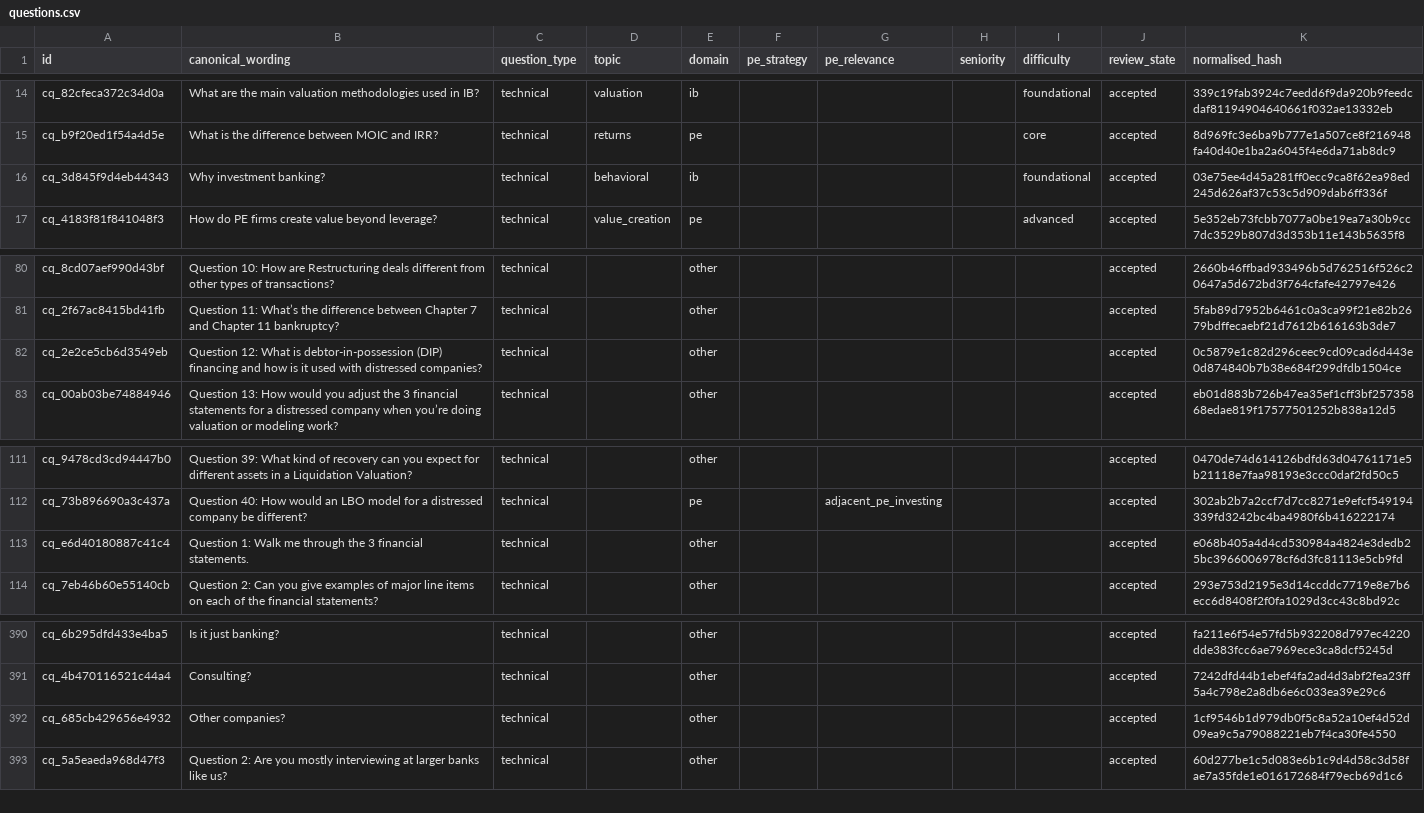
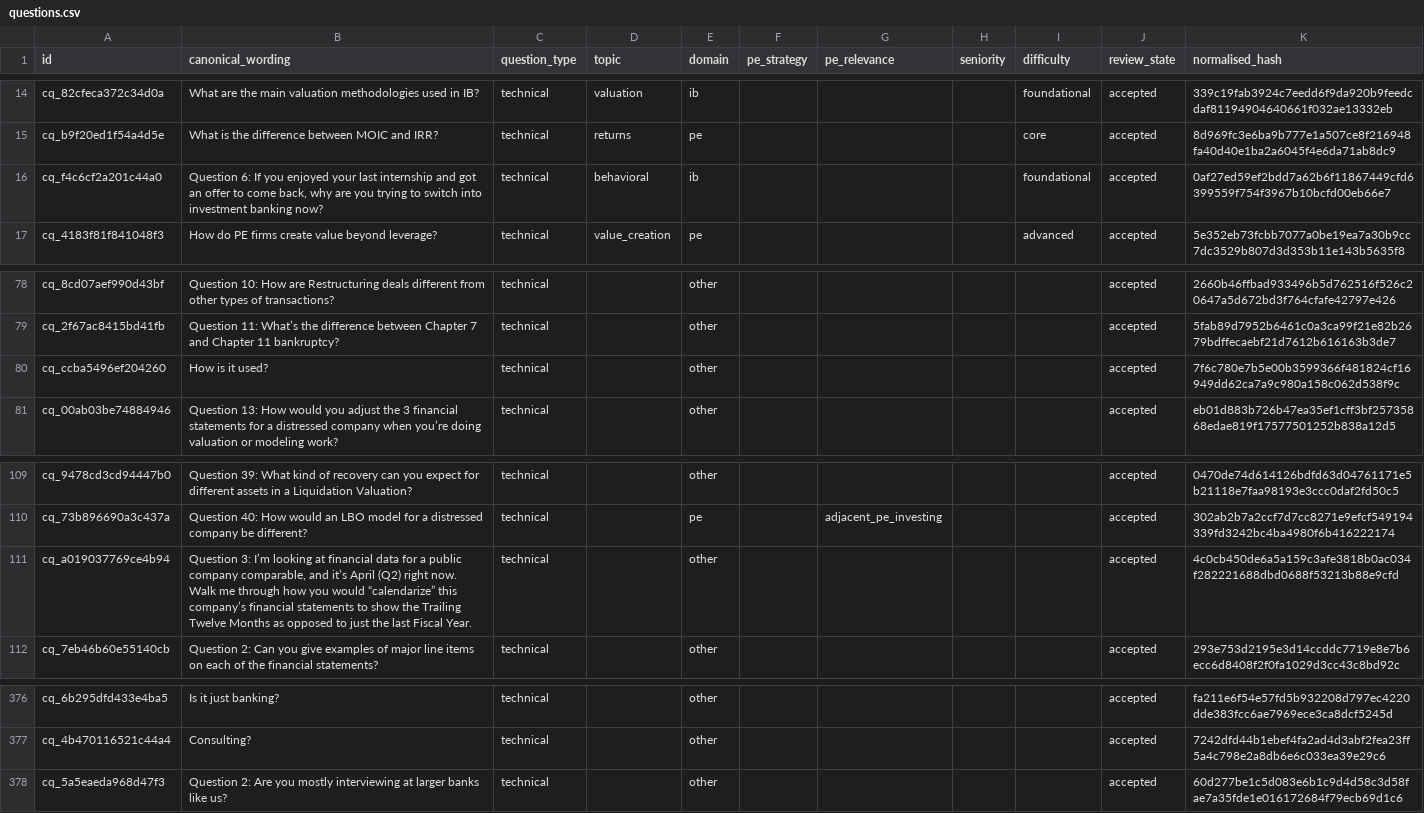
Before and after one commit to shourya0523/concord, a CSV file: exports/questions.csv, drawn as a sheet; only a part is shown, gaps mark what is left out; the diff covers the shown part only.

```diff
--- a/exports/questions.csv
+++ b/exports/questions.csv
@@ -15,3 +15,3 @@ cq_82cfeca372c34d0a,What are the main valuation methodologies used in IB?,techni
 cq_b9f20ed1f54a4d5e,What is the difference between MOIC and IRR?,technical,returns,pe,,,,core,accepted,8d969fc3e6ba9b777e1a507ce8f216948fa40d40e1ba2a6045f4e6da71ab8dc9
-cq_3d845f9d4eb44343,Why investment banking?,technical,behavioral,ib,,,,foundational,accepted,03e75ee4d45a281ff0ecc9ca8f62ea98ed245d626af37c53c5d909dab6ff336f
+cq_f4c6cf2a201c44a0,"Question 6: If you enjoyed your last internship and got an offer to come back, why are you trying to switch into investment banking now?",technical,behavioral,ib,,,,foundational,accepted,0af27ed59ef2bdd7a62b6f11867449cfd6399559f754f3967b10bcfd00eb66e7
 cq_4183f81f841048f3,How do PE firms create value beyond leverage?,technical,value_creation,pe,,,,advanced,accepted,5e352eb73fcbb7077a0be19ea7a30b9cc7dc3529b807d3d353b11e143b5635f8
@@ -81,3 +79,3 @@ cq_8cd07aef990d43bf,Question 10: How are Restructuring deals different from othe
 cq_2f67ac8415bd41fb,Question 11: What’s the difference between Chapter 7 and Chapter 11 bankruptcy?,technical,,other,,,,,accepted,5fab89d7952b6461c0a3ca99f21e82b2679bdffecaebf21d7612b616163b3de7
-cq_2e2ce5cb6d3549eb,Question 12: What is debtor-in-possession (DIP) financing and how is it used with distressed companies?,technical,,other,,,,,accepted,0c5879e1c82d296ceec9cd09cad6d443e0d874840b7b38e684f299dfdb1504ce
+cq_ccba5496ef204260,How is it used?,technical,,other,,,,,accepted,7f6c780e7b5e00b3599366f481824cf16949dd62ca7a9c980a158c062d538f9c
 cq_00ab03be74884946,Question 13: How would you adjust the 3 financial statements for a distressed company when you’re doing valuation or modeling work?,technical,,other,,,,,accepted,eb01d883b726b47ea35ef1cff3bf25735868edae819f17577501252b838a12d5
@@ -112,3 +110,3 @@ cq_9478cd3cd94447b0,Question 39: What kind of recovery can you expect for differ
 cq_73b896690a3c437a,Question 40: How would an LBO model for a distressed company be different?,technical,,pe,,adjacent_pe_investing,,,accepted,302ab2b7a2ccf7d7cc8271e9efcf549194339fd3242bc4ba4980f6b416222174
-cq_e6d40180887c41c4,Question 1: Walk me through the 3 financial statements.,technical,,other,,,,,accepted,e068b405a4d4cd530984a4824e3dedb25bc3966006978cf6d3fc81113e5cb9fd
+cq_a019037769ce4b94,"Question 3: I’m looking at financial data for a public company comparable, and it’s April (Q2) right now. Walk me through how you would “calendarize” this company’s financial statements to show the Trailing Twelve Months as opposed to just the last Fiscal Year.",technical,,other,,,,,accepted,4c0cb450de6a5a159c3afe3818b0ac034f282221688dbd0688f53213b88e9cfd
 cq_7eb46b60e55140cb,Question 2: Can you give examples of major line items on each of the financial statements?,technical,,other,,,,,accepted,293e753d2195e3d14ccddc7719e8e7b6ecc6d8408f2f0fa1029d3cc43c8bd92c
@@ -391,3 +377,2 @@ cq_6b295dfd433e4ba5,Is it just banking?,technical,,other,,,,,accepted,fa211e6f54
 cq_4b470116521c44a4,Consulting?,technical,,other,,,,,accepted,7242dfd44b1ebef4fa2ad4d3abf2fea23ff5a4c798e2a8db6e6c033ea39e29c6
-cq_685cb429656e4932,Other companies?,technical,,other,,,,,accepted,1cf9546b1d979db0f5c8a52a10ef4d52d09ea9c5a79088221eb7f4ca30fe4550
 cq_5a5eaeda968d47f3,Question 2: Are you mostly interviewing at larger banks like us?,technical,,other,,,,,accepted,60d277be1c5d083e6b1c9d4d58c3d58fae7a35fde1e016172684f79ecb69d1c6
```
Also changed, not shown: 14 removed rows and 21 edited cells elsewhere in this file, 19 other files.
